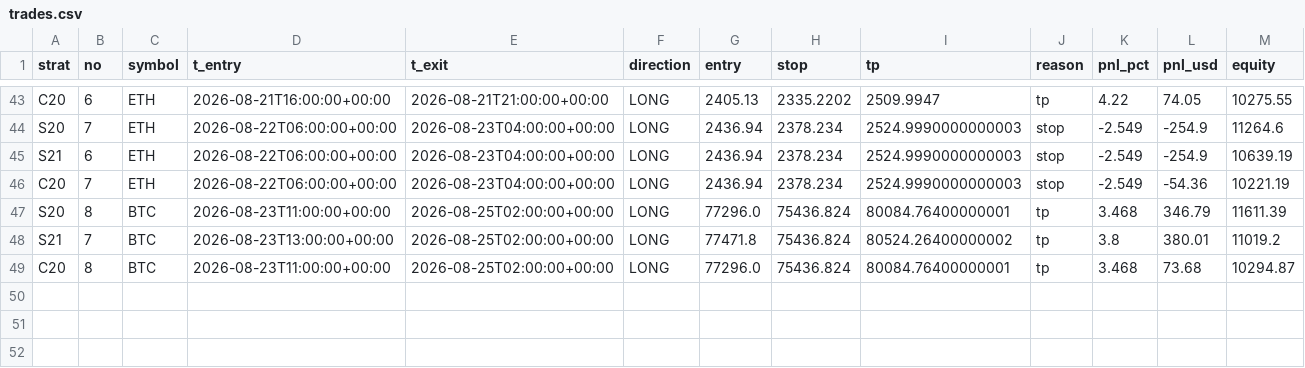
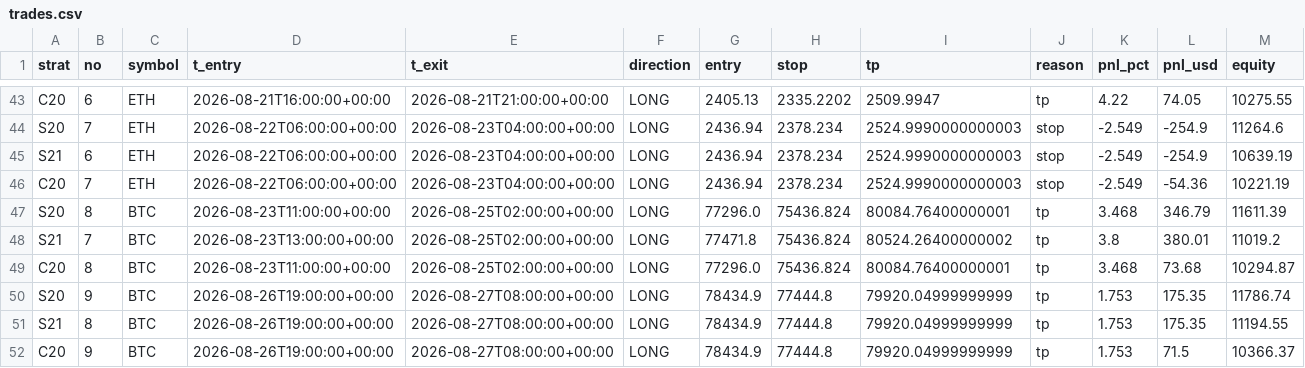
Before and after one commit to Jessieeeeai/dpl-flow-bot, a CSV file: trades.csv, drawn as a sheet; only a part is shown, gaps mark what is left out.

```diff
--- a/trades.csv
+++ b/trades.csv
@@ -49 +49,4 @@ S21,7,BTC,2026-08-23T13:00:00+00:00,2026-08-25T02:00:00+00:00,LONG,77471.8,75436
 C20,8,BTC,2026-08-23T11:00:00+00:00,2026-08-25T02:00:00+00:00,LONG,77296.0,75436.824,80084.76400000001,tp,3.468,73.68,10294.87
+S20,9,BTC,2026-08-26T19:00:00+00:00,2026-08-27T08:00:00+00:00,LONG,78434.9,77444.8,79920.04999999999,tp,1.753,175.35,11786.74
+S21,8,BTC,2026-08-26T19:00:00+00:00,2026-08-27T08:00:00+00:00,LONG,78434.9,77444.8,79920.04999999999,tp,1.753,175.35,11194.55
+C20,9,BTC,2026-08-26T19:00:00+00:00,2026-08-27T08:00:00+00:00,LONG,78434.9,77444.8,79920.04999999999,tp,1.753,71.5,10366.37
```
Also changed, not shown: 1 other file.
